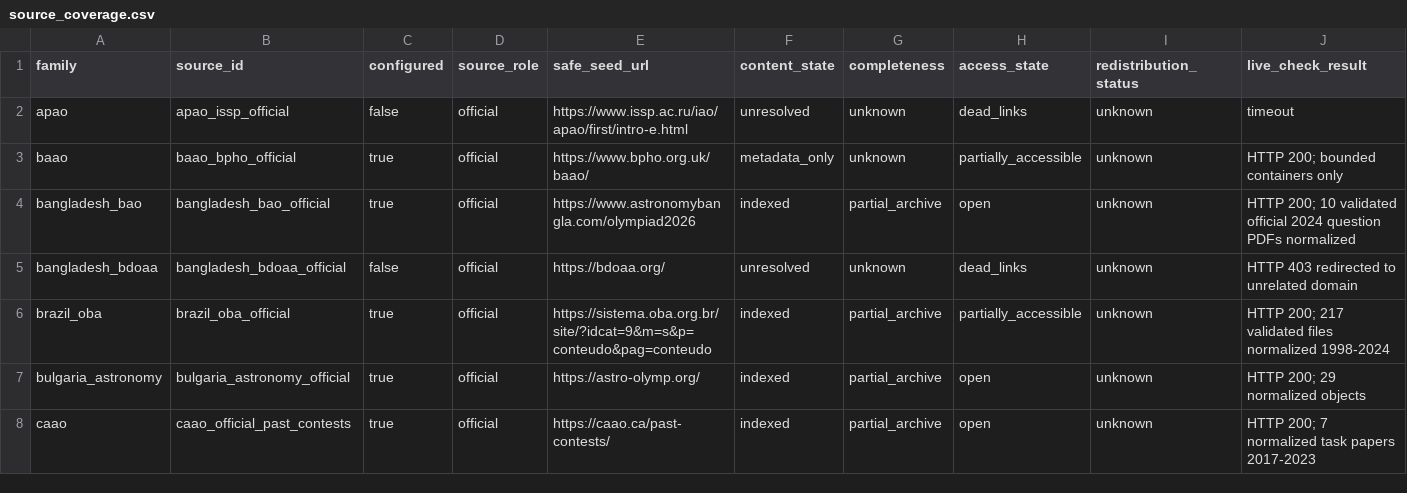
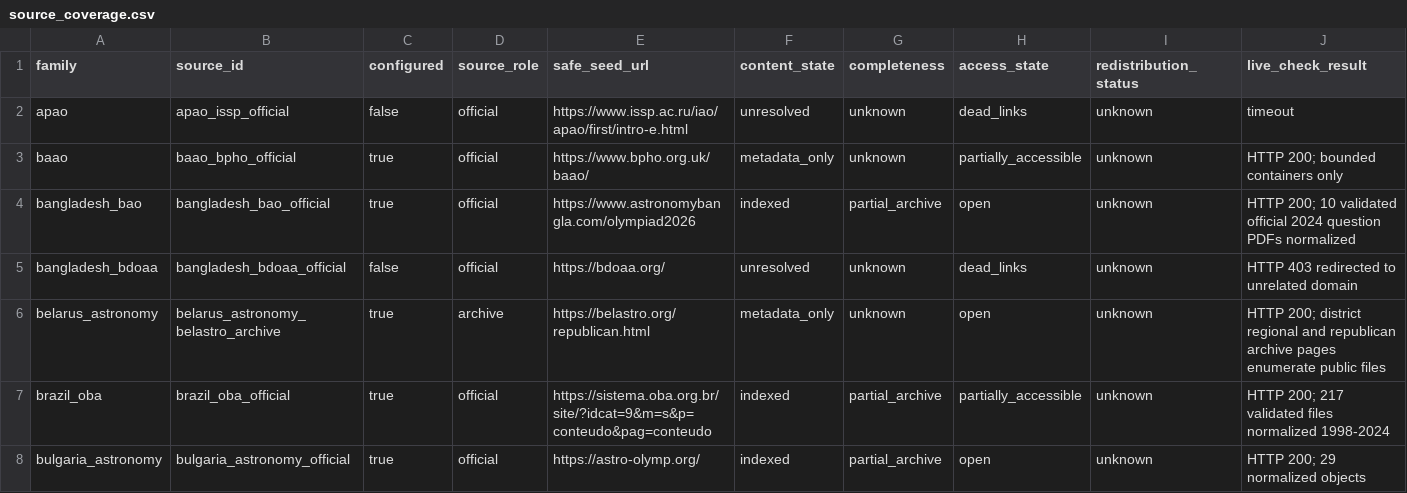
Before and after one commit to akinshchikov/astronomy-olympiad-archive, a CSV file: data/audits/source_coverage.csv, drawn as a sheet; only a part is shown; the shorter side is filled out with more unchanged rows; rows hold the shown columns only; the diff names each change by its address in the sheet, - before the commit and + after, or states it on an @@ line.

Commit message:
sources: add Belarus astronomy archive

```diff
--- a/data/audits/source_coverage.csv
+++ b/data/audits/source_coverage.csv
+row 6: belarus_astronomy | belarus_astronomy_belastro_archive | true | archive | https://belastro.org/republican.html | metadata_only | unknown | open | unknown | HTTP 200; district regional and republican archive pages enumerate public files
```
Also changed, not shown: data/config/family_metadata.csv, 7 other files.
